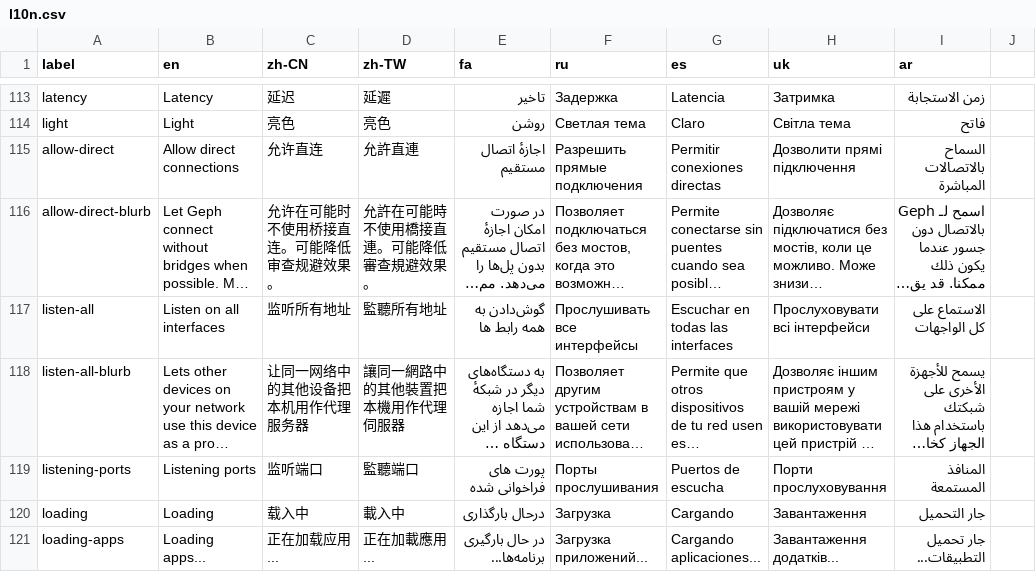
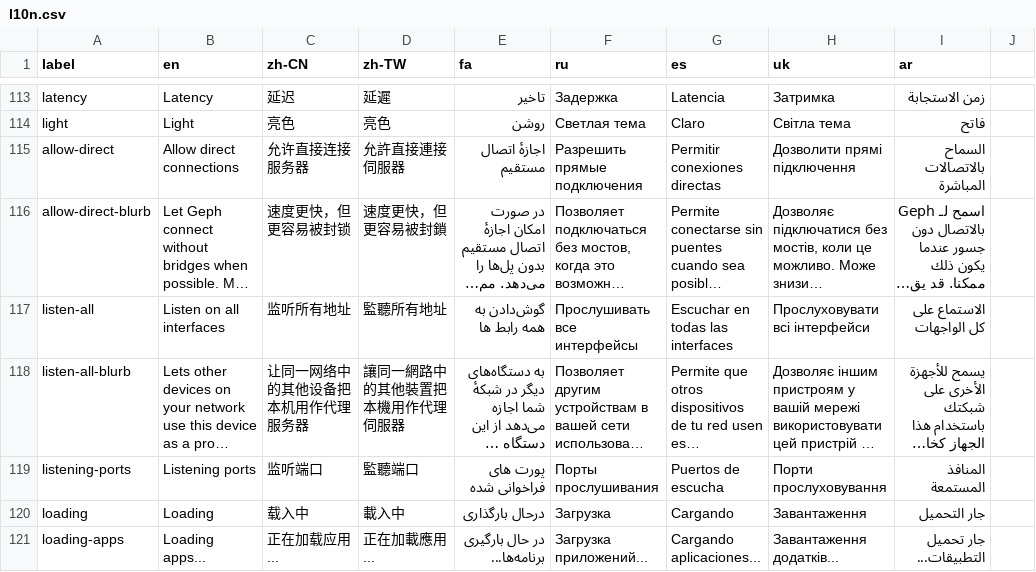
Before and after one commit to geph-official/gephgui, a CSV file: src/lib/l10n.csv, drawn as a sheet; only a part is shown, gaps mark what is left out; long unchanged cells end in …; the diff names each change by its address in the sheet, - before the commit and + after, or states it on an @@ line.

```diff
--- a/src/lib/l10n.csv
+++ b/src/lib/l10n.csv
-C115 (zh-CN): 允许直连
+C115 (zh-CN): 允许直接连接服务器
-D115 (zh-TW): 允許直連
+D115 (zh-TW): 允許直接連接伺服器
-C116 (zh-CN): 允许在可能时不使用桥接直连。可能降低审查规避效果。
+C116 (zh-CN): 速度更快，但更容易被封锁
-D116 (zh-TW): 允許在可能時不使用橋接直連。可能降低審查規避效果。
+D116 (zh-TW): 速度更快，但更容易被封鎖
```
